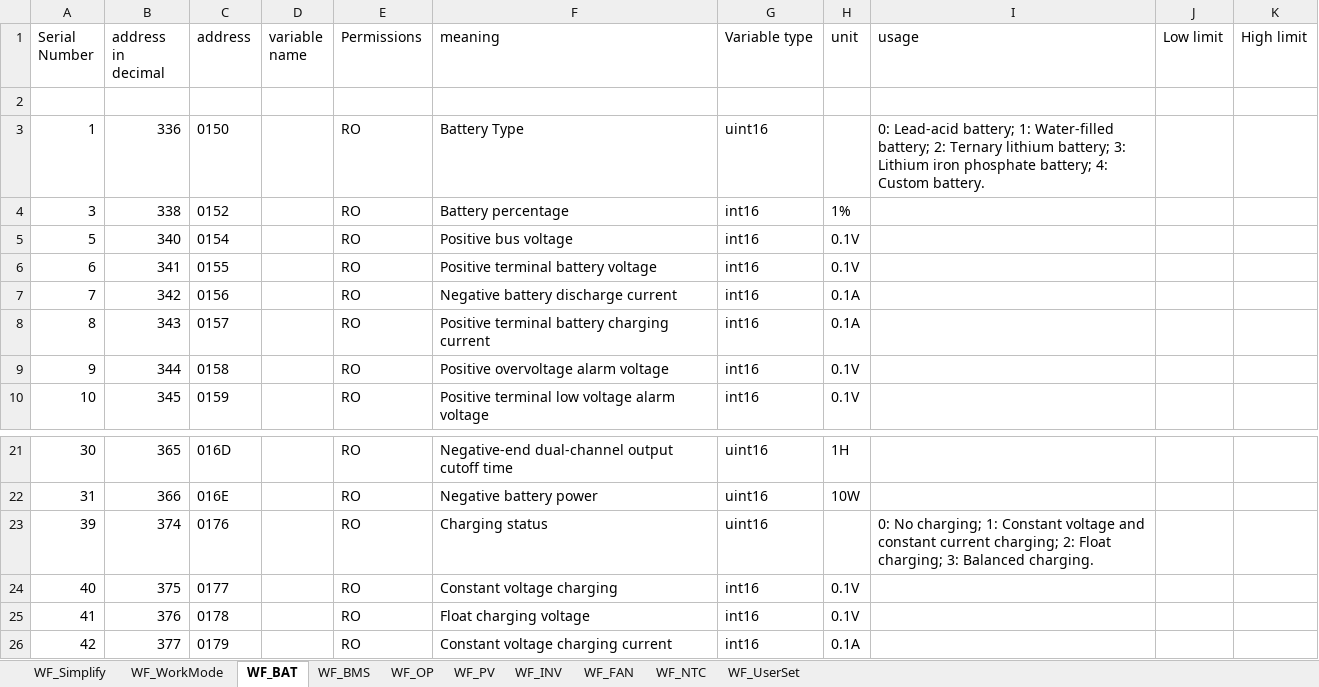
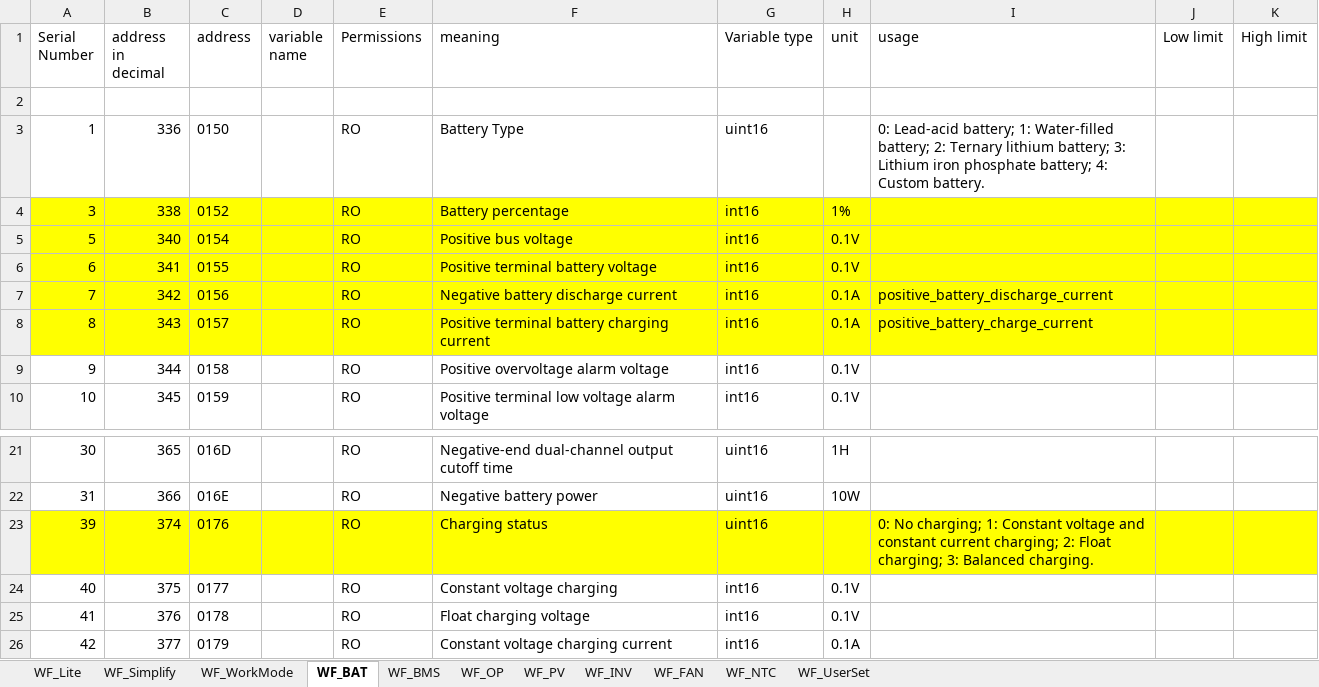
Before and after one commit to JamesMacieira/ESPHome-Easun-SMS-Inverter, an Excel workbook: docs/CVTE_Modbus_v1.20 - Lite.xlsx, sheet WF_BAT, drawn as a sheet; only a part is shown, gaps mark what is left out; values as stored, in another font and other column widths than the file's, no borders; the diff names each change by its address in the sheet, - before the commit and + after, or states it on an @@ line.

```diff
--- a/docs/CVTE_Modbus_v1.20 - Lite.xlsx (sheet WF_BAT)
+++ b/docs/CVTE_Modbus_v1.20 - Lite.xlsx (sheet WF_BAT)
+sheet tab: WF_Lite
-A4:K8 fill: none
+A4:K8 fill: #FFFF00
-I7 (usage): (empty)
+I7 (usage): positive_battery_discharge_current
-I8 (usage): (empty)
+I8 (usage): positive_battery_charge_current
-A23:K23 fill: none
+A23:K23 fill: #FFFF00
```
Also changed, not shown: sheet WF_PV, sheet WF_OP, sheet WF_Simplify, sheet WF_INV, sheet WF_BMS, sheet WF_UserSet, 1 more sheet, 4 other files.
